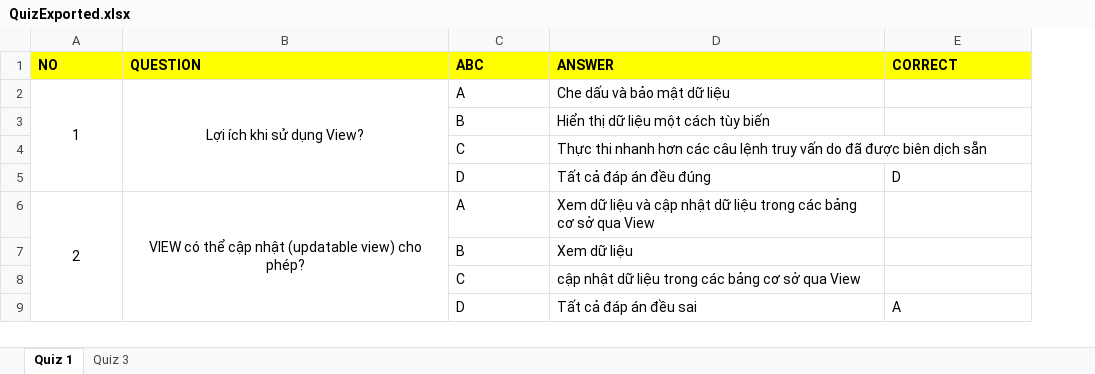
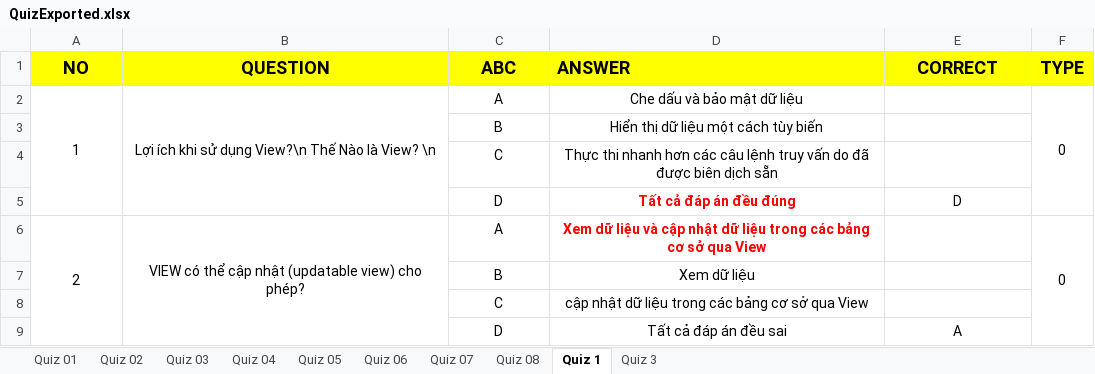
Before and after one commit to chuquan22/CurriculumManagementSystem_BE, an Excel workbook: CurriculumManagementSystemWebAPI/QuizExported.xlsx, sheet Quiz 1, drawn as a sheet; values as stored, in another font and other column widths than the file's, no borders; the diff names each change by its address in the sheet, - before the commit and + after, or states it on an @@ line.

Commit message:
fix export quiz

```diff
--- a/CurriculumManagementSystemWebAPI/QuizExported.xlsx (sheet Quiz 1)
+++ b/CurriculumManagementSystemWebAPI/QuizExported.xlsx (sheet Quiz 1)
+sheet tab: Quiz 01
+sheet tab: Quiz 02
+sheet tab: Quiz 03
+sheet tab: Quiz 04
+sheet tab: Quiz 05
+sheet tab: Quiz 06
+sheet tab: Quiz 07
+sheet tab: Quiz 08
+column F (TYPE), rows 2-6: 0 |  |  |  | 0
-A1:C1 alignment: left
+A1:C1 alignment: center
@@ A1:E1 text size: larger @@
-E1 alignment: left
+E1 alignment: center
-B2 (QUESTION): Lợi ích khi sử dụng View?
+B2 (QUESTION): Lợi ích khi sử dụng View?\n Thế Nào là View? \n
-C2:D4 alignment: left
+C2:D4 alignment: center
-C5:E5 alignment: left
+C5:E5 alignment: center
@@ D5:D6 bold: off → on, text colour: black → #FF0000 @@
-C6:D8 alignment: left
+C6:D8 alignment: center
-C9:E9 alignment: left
+C9:E9 alignment: center
```
Also changed, not shown: sheet Quiz 3, 1 other file.
